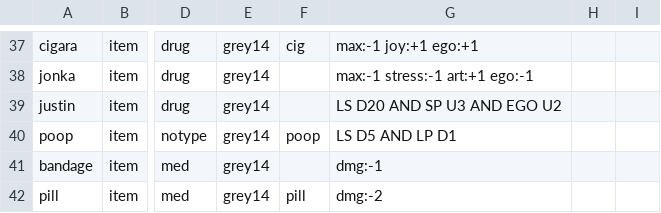
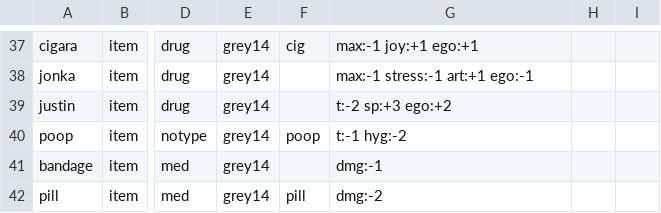
Before and after one commit to dimch0/circles, a CSV file: data/scenario_01/data.csv, drawn as a sheet; only a part is shown, gaps mark what is left out; the diff names each change by its address in the sheet, - before the commit and + after, or states it on an @@ line.

Commit message:
data update

```diff
--- a/data/scenario_01/data.csv
+++ b/data/scenario_01/data.csv
-G39: LS D20 AND SP U3 AND EGO U2
+G39: t:-2 sp:+3 ego:+2
-G40: LS D5 AND LP D1
+G40: t:-1 hyg:-2
```
